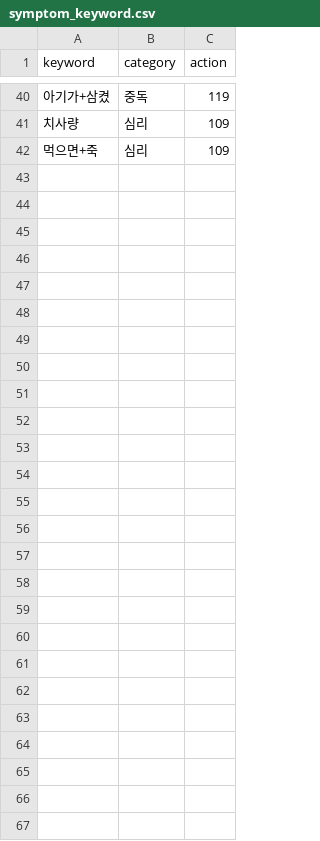
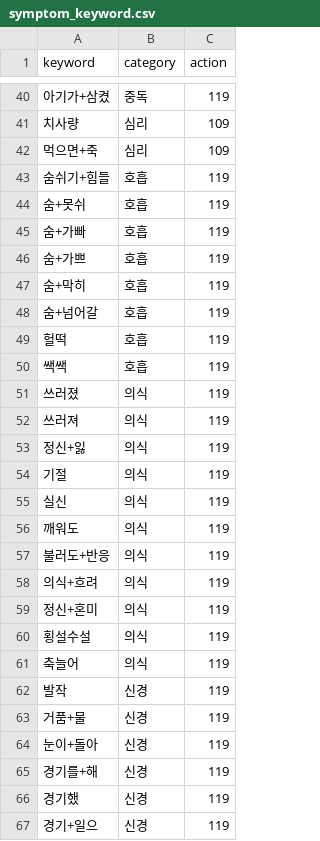
Before and after one commit to AXI260720TEAM3/medi-info, a CSV file: data/dict/symptom_keyword.csv, drawn as a sheet; only a part is shown, gaps mark what is left out.

Commit message:
위험 증상 사전: 호흡곤란, 의식 이상, 경련 표현 추가

```diff
--- a/data/dict/symptom_keyword.csv
+++ b/data/dict/symptom_keyword.csv
@@ -42 +42,26 @@ keyword,category,action
 먹으면+죽,심리,109
+숨쉬기+힘들,호흡,119
+숨+못쉬,호흡,119
+숨+가빠,호흡,119
+숨+가쁘,호흡,119
+숨+막히,호흡,119
+숨+넘어갈,호흡,119
+헐떡,호흡,119
+쌕쌕,호흡,119
+쓰러졌,의식,119
+쓰러져,의식,119
+정신+잃,의식,119
+기절,의식,119
+실신,의식,119
+깨워도,의식,119
+불러도+반응,의식,119
+의식+흐려,의식,119
+정신+혼미,의식,119
+횡설수설,의식,119
+축늘어,의식,119
+발작,신경,119
+거품+물,신경,119
+눈이+돌아,신경,119
+경기를+해,신경,119
+경기했,신경,119
+경기+일으,신경,119
```
